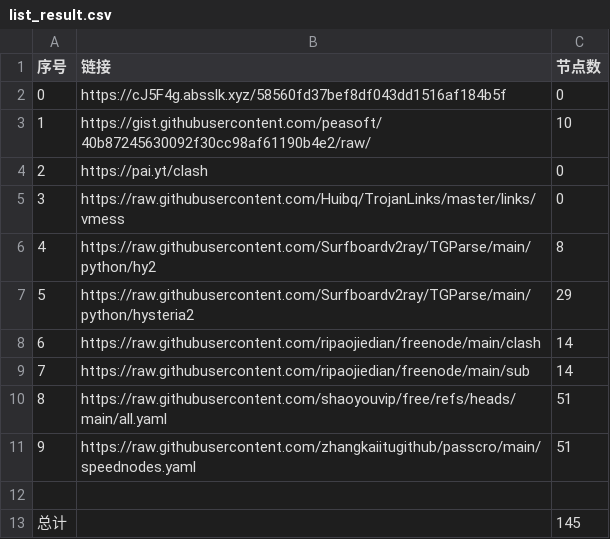
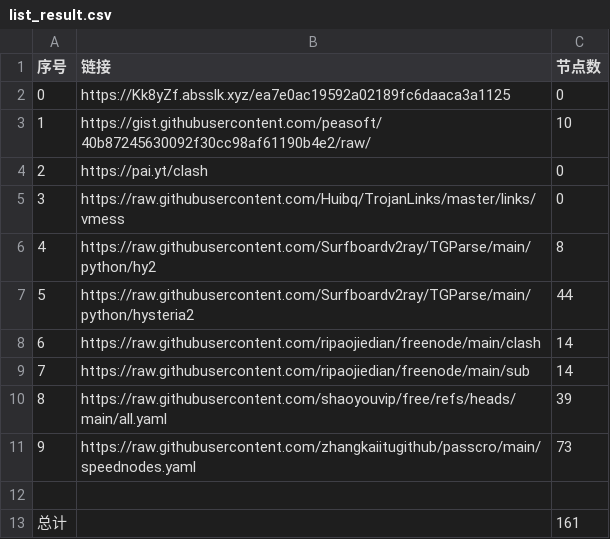
Before and after one commit to lukea99/nwalls, a CSV file: list_result.csv, drawn as a sheet.

```diff
--- a/list_result.csv
+++ b/list_result.csv
@@ -1,3 +1,3 @@
 序号,链接,节点数
-0,https://cJ5F4g.absslk.xyz/58560fd37bef8df043dd1516af184b5f,0
+0,https://Kk8yZf.absslk.xyz/ea7e0ac19592a02189fc6daaca3a1125,0
 1,https://gist.githubusercontent.com/peasoft/40b87245630092f30cc98af61190b4e2/raw/,10
@@ -6,8 +6,8 @@
 4,https://raw.githubusercontent.com/Surfboardv2ray/TGParse/main/python/hy2,8
-5,https://raw.githubusercontent.com/Surfboardv2ray/TGParse/main/python/hysteria2,29
+5,https://raw.githubusercontent.com/Surfboardv2ray/TGParse/main/python/hysteria2,44
 6,https://raw.githubusercontent.com/ripaojiedian/freenode/main/clash,14
 7,https://raw.githubusercontent.com/ripaojiedian/freenode/main/sub,14
-8,https://raw.githubusercontent.com/shaoyouvip/free/refs/heads/main/all.yaml,51
-9,https://raw.githubusercontent.com/zhangkaiitugithub/passcro/main/speednodes.yaml,51
+8,https://raw.githubusercontent.com/shaoyouvip/free/refs/heads/main/all.yaml,39
+9,https://raw.githubusercontent.com/zhangkaiitugithub/passcro/main/speednodes.yaml,73
 
-总计,,145
+总计,,161
```
Also changed, not shown: 26 other files.
